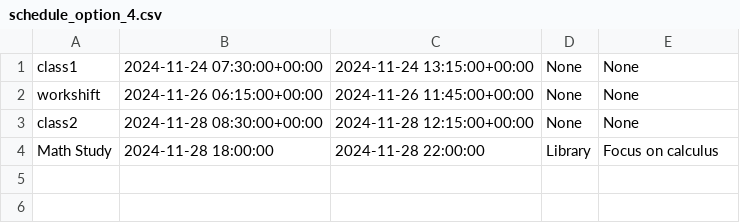
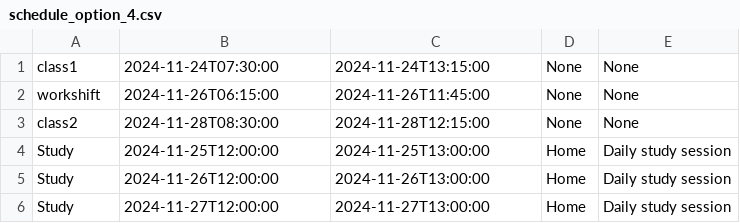
Before and after one commit to rl4658/hackwestern11, a CSV file: backend/possible_schedule_csv/schedule_option_4.csv, drawn as a sheet.

```diff
--- a/backend/possible_schedule_csv/schedule_option_4.csv
+++ b/backend/possible_schedule_csv/schedule_option_4.csv
@@ -1,4 +1,6 @@
-class1,2024-11-24 07:30:00+00:00,2024-11-24 13:15:00+00:00,None,None
-workshift,2024-11-26 06:15:00+00:00,2024-11-26 11:45:00+00:00,None,None
-class2,2024-11-28 08:30:00+00:00,2024-11-28 12:15:00+00:00,None,None
-Math Study,2024-11-28 18:00:00,2024-11-28 22:00:00,Library,Focus on calculus
+class1,2024-11-24T07:30:00,2024-11-24T13:15:00,None,None
+workshift,2024-11-26T06:15:00,2024-11-26T11:45:00,None,None
+class2,2024-11-28T08:30:00,2024-11-28T12:15:00,None,None
+Study,2024-11-25T12:00:00,2024-11-25T13:00:00,Home,Daily study session
+Study,2024-11-26T12:00:00,2024-11-26T13:00:00,Home,Daily study session
+Study,2024-11-27T12:00:00,2024-11-27T13:00:00,Home,Daily study session
```
Also changed, not shown: backend/possible_schedule_csv/schedule_option_1.csv, backend/possible_schedule_csv/schedule_option_2.csv, 8 other files.
